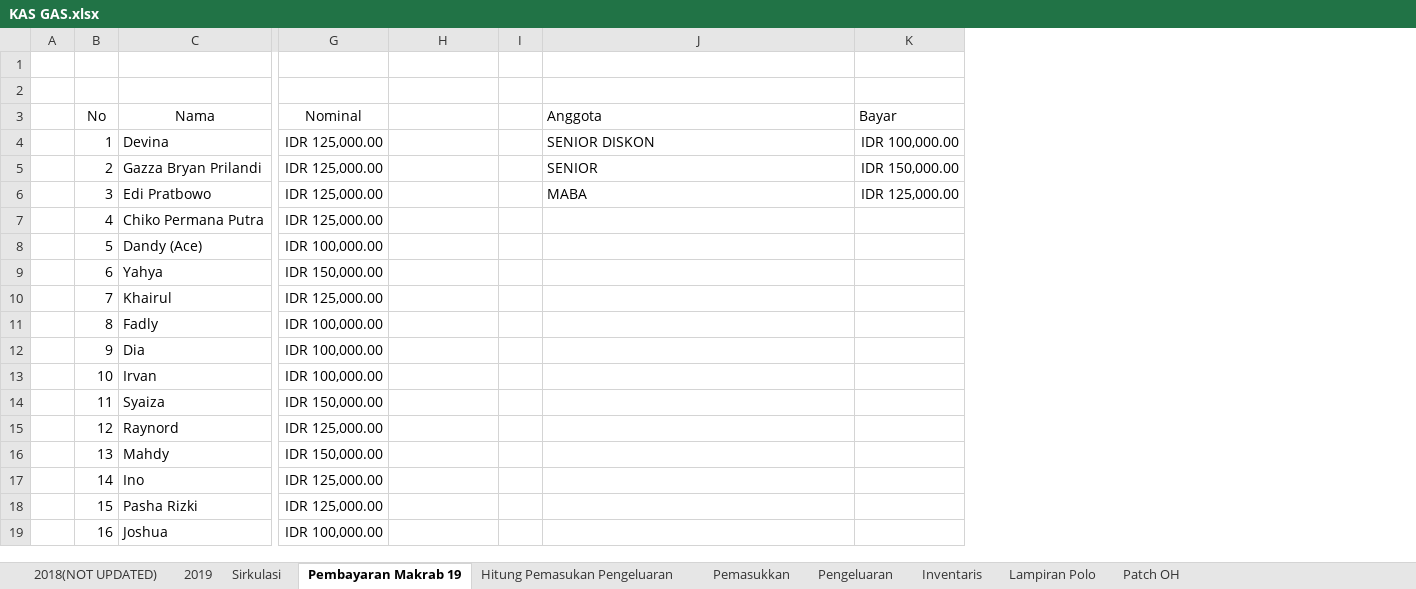
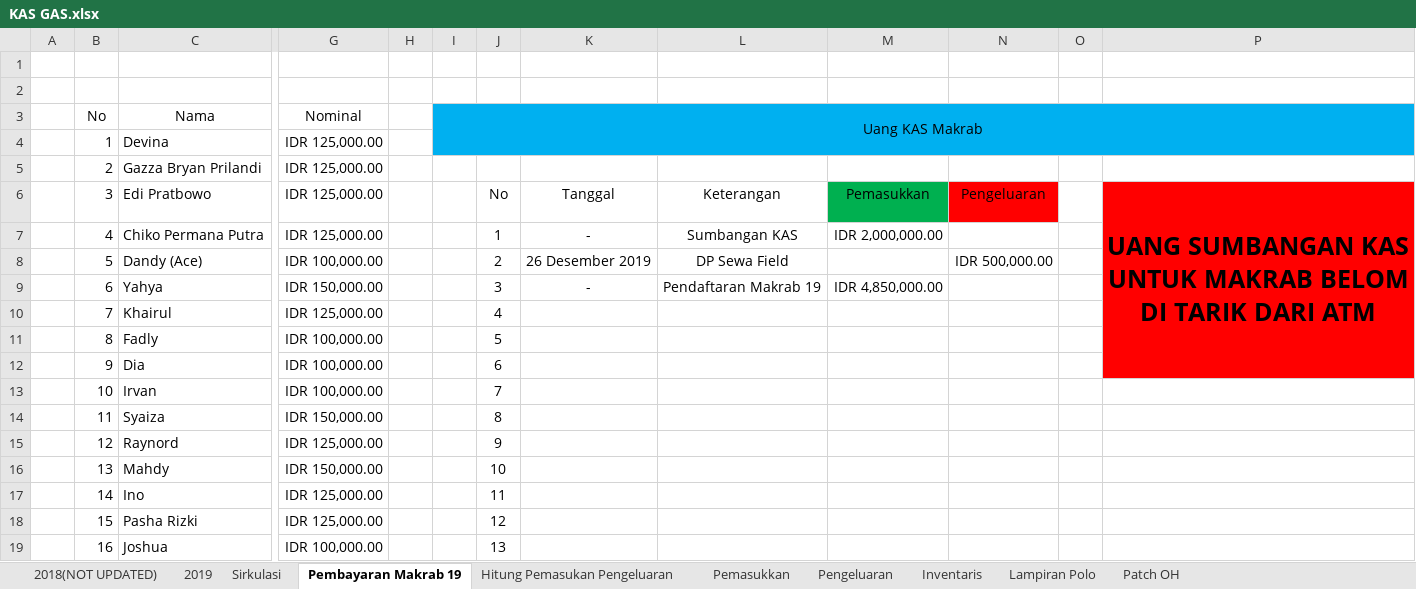
Before and after one commit to GAS08/Arsip-Keuangan-GAS, an Excel workbook: GAS/KAS GAS.xlsx, sheet Pembayaran Makrab 19, drawn as a sheet; only a part is shown, gaps mark what is left out; values as stored, in another font and other column widths than the file's, no borders; conditional formats not drawn; removed rows and columns are numbered as before the commit, all else as after; the diff covers the shown part only; the diff names each change by its address in the sheet, - before the commit and + after, or states it on an @@ line.

```diff
--- a/GAS/KAS GAS.xlsx (sheet Pembayaran Makrab 19)
+++ b/GAS/KAS GAS.xlsx (sheet Pembayaran Makrab 19)
+column H, empty
+column I (Uang KAS Makrab), empty
+column J, rows 6-19: No | 1 | 2 | 3 | 4 | 5 | 6 | 7 | 8 | 9 | 10 | 11 | 12 | 13
+column K, rows 6-9: Tanggal | - | 26 Desember 2019 | -
+column L, rows 6-9: Keterangan | Sumbangan KAS | DP Sewa Field | Pendaftaran Makrab 19
+column M, rows 6-9: Pemasukkan | IDR 2,000,000.00 |  | IDR 4,850,000.00
-column K (Bayar), rows 4-6: IDR 100,000.00 | IDR 150,000.00 | IDR 125,000.00
-N3:P4 fill: none
+N3:P4 fill: #00B0F0
-P3: Anggota
+P3: (empty)
-P4: SENIOR DISKON
+P4: (empty)
-P5: SENIOR
+P5: (empty)
-N6: (empty)
+N6: Pengeluaran
-N6 fill: none
+N6 fill: #FF0000
-P6: MABA
+P6: UANG SUMBANGAN KAS UNTUK MAKRAB BELOM DI TARIK DARI ATM
-P6:P12 fill: none
+P6:P12 fill: #FF0000
@@ P6 bold: off → on, text size: larger, alignment: left → center @@
+P6:P12 merged
-N8: (empty)
+N8: IDR 500,000.00
```
Also changed, not shown: 14 added rows, 41 removed rows, 2 edited cells and cell formats elsewhere in this sheet.
